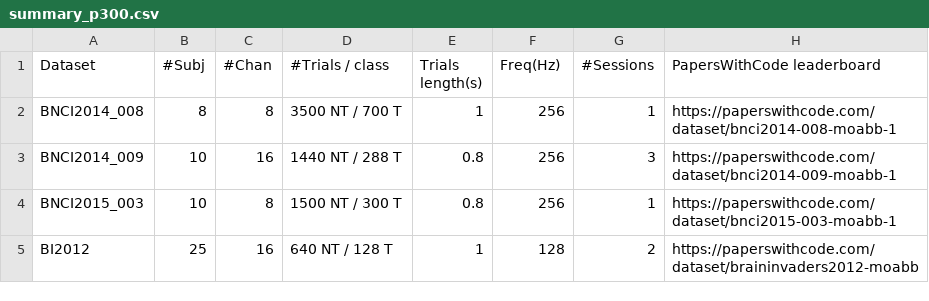
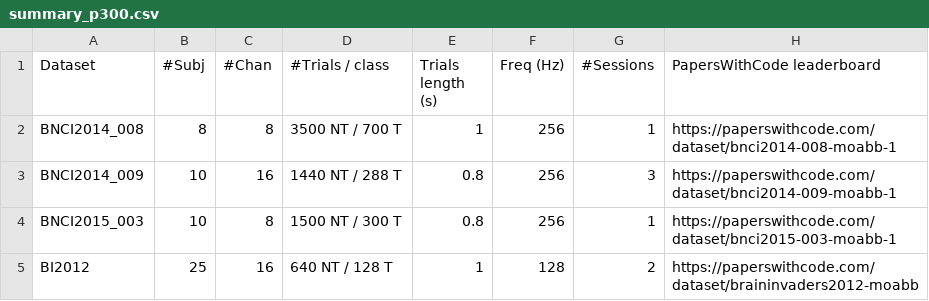
Before and after one commit to LindaSharp06/Moabb, a CSV file: moabb/datasets/summary_p300.csv, drawn as a sheet; only a part is shown; the diff names each change by its address in the sheet, - before the commit and + after, or states it on an @@ line.

```diff
--- a/moabb/datasets/summary_p300.csv
+++ b/moabb/datasets/summary_p300.csv
-E1: Trials length(s)
+E1: Trials length (s)
-F1: Freq(Hz)
+F1: Freq (Hz)
```
Also changed, not shown: moabb/datasets/summary_cvep.csv, moabb/datasets/summary_imagery.csv, 6 other files.
